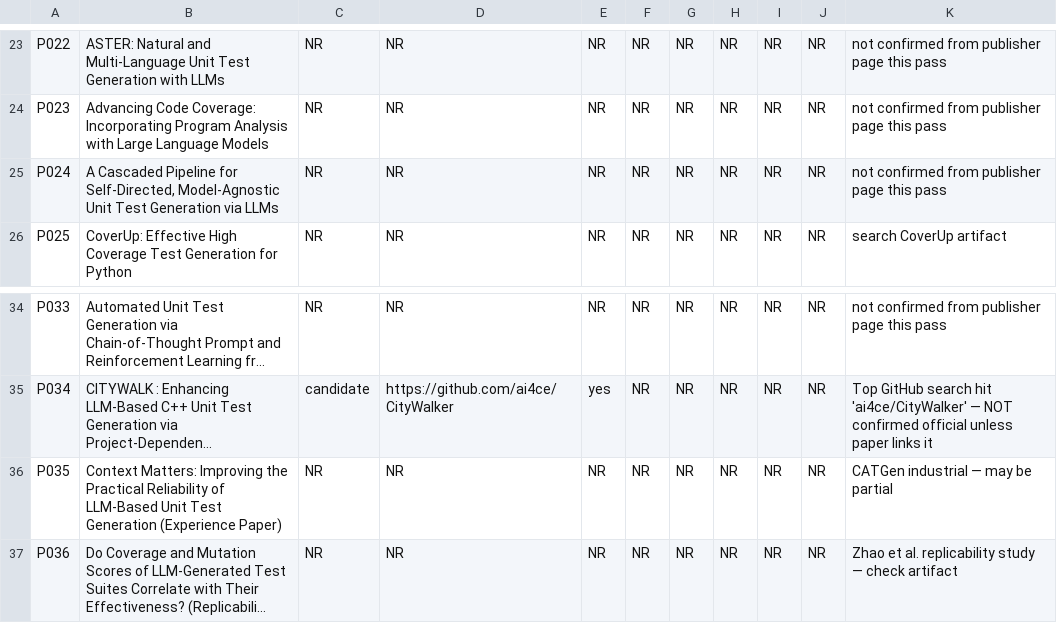
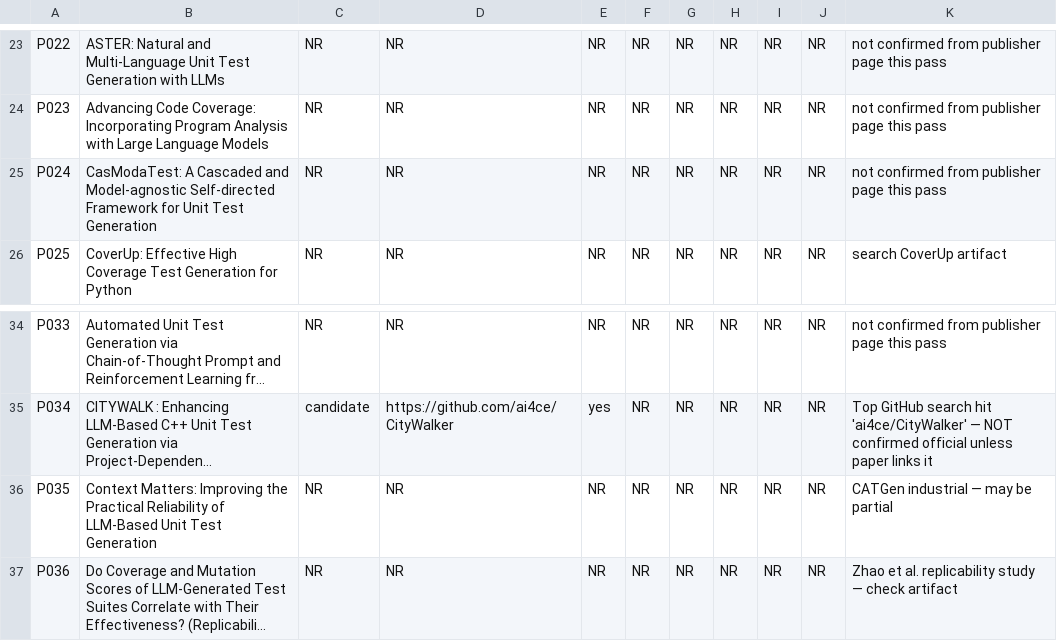
Before and after one commit to diptomistry/llm-unit-test-generation-slr-replication, a CSV file: data/artifact_summary.csv, drawn as a sheet; only a part is shown, gaps mark what is left out; long unchanged cells end in …; the diff names each change by its address in the sheet, - before the commit and + after, or states it on an @@ line.

```diff
--- a/data/artifact_summary.csv
+++ b/data/artifact_summary.csv
-B25: A Cascaded Pipeline for Self-Directed, Model-Agnostic Unit Test Generation via LLMs
+B25: CasModaTest: A Cascaded and Model-agnostic Self-directed Framework for Unit Test Generation
-B36: …Test Generation (Experience Paper)
+B36: …Test Generation
```
Also changed, not shown: data/context_feedback_outcome_matrix.csv, data/coverage_fault_evidence.csv, 10 other files.
